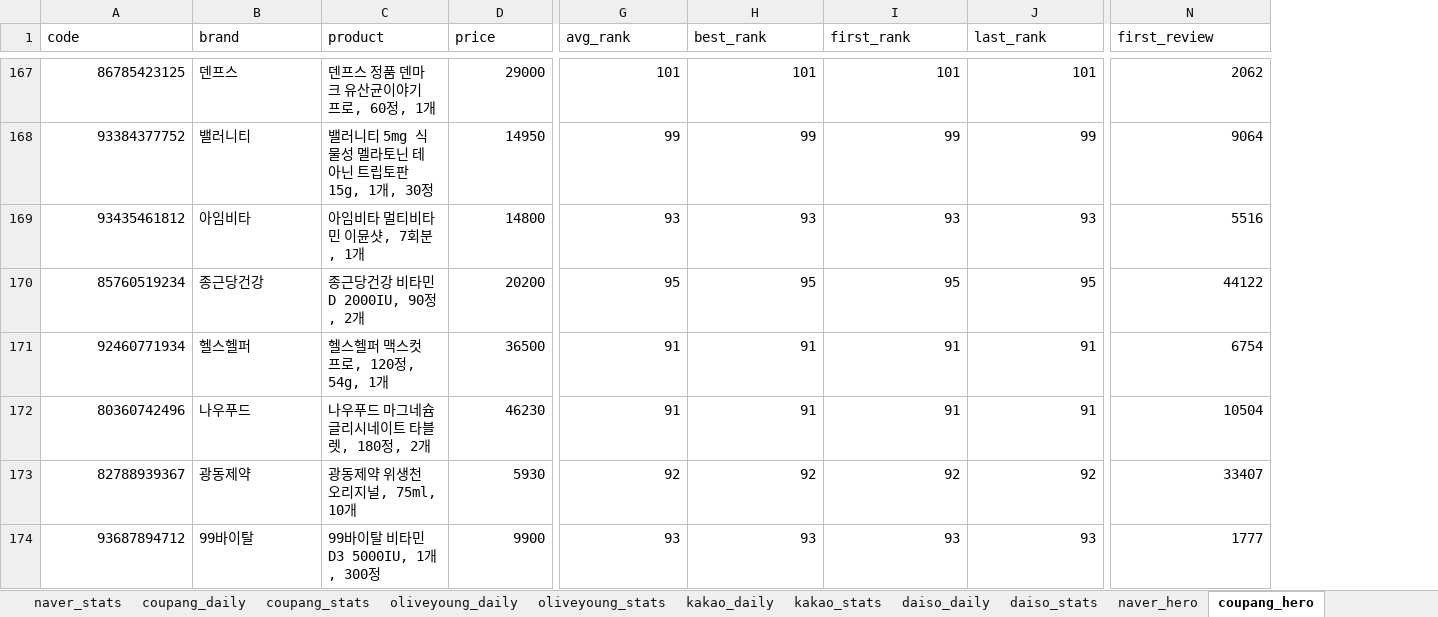
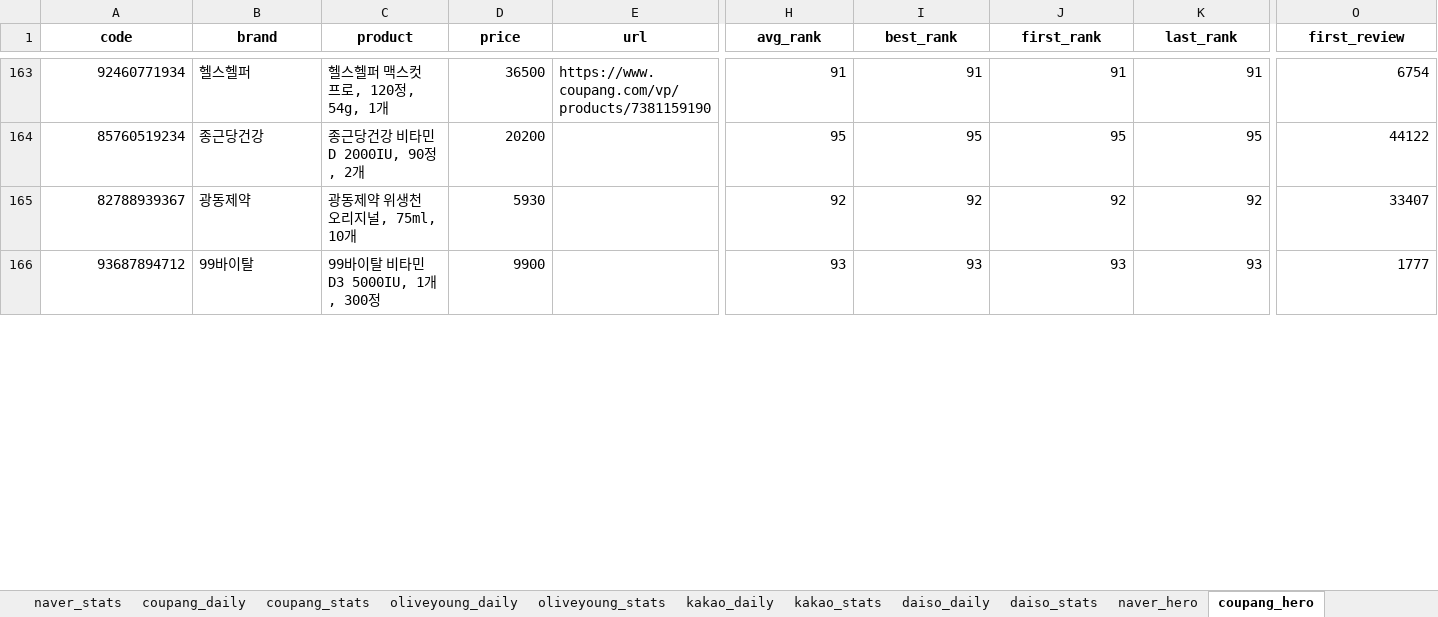
Before and after one commit to wandonam/ranking_nam, an Excel workbook: data/monthly/2026_04_monthly.xlsx, sheet coupang_hero, drawn as a sheet; only a part is shown, gaps mark what is left out; values as stored, in another font and other column widths than the file's, no borders; removed rows and columns are numbered as before the commit, all else as after; rows hold the shown columns only; the diff covers the shown part only; the diff names each change by its address in the sheet, - before the commit and + after, or states it on an @@ line.

```diff
--- a/data/monthly/2026_04_monthly.xlsx (sheet coupang_hero)
+++ b/data/monthly/2026_04_monthly.xlsx (sheet coupang_hero)
+column E (url), row 163: https://www.coupang.com/vp/products/7381159190
@@ A1:D1 bold: off → on, alignment: left → center @@
@@ H1:O1 bold: off → on, alignment: left → center @@
-A163 (code): 86785423125
+A163 (code): 92460771934
-B163 (brand): 덴프스
+B163 (brand): 헬스헬퍼
-C163 (product): 덴프스 정품 덴마크 유산균이야기 프로, 60정, 1개
+C163 (product): 헬스헬퍼 맥스컷 프로, 120정, 54g, 1개
-D163 (price): 29000
+D163 (price): 36500
-H163 (avg_rank): 101
+H163 (avg_rank): 91
-I163 (best_rank): 101
+I163 (best_rank): 91
-J163 (first_rank): 101
+J163 (first_rank): 91
-K163 (last_rank): 101
+K163 (last_rank): 91
-O163 (first_review): 2062
+O163 (first_review): 6754
-row 168: 93384377752 | 밸러니티 | 밸러니티 5mg 식물성 멜라토닌 테아닌 트립토판 15g, 1개, 30정 | 14950 | 99 | 99 | 99 | 99 | 9064
-row 169: 93435461812 | 아임비타 | 아임비타 멀티비타민 이뮨샷, 7회분, 1개 | 14800 | 93 | 93 | 93 | 93 | 5516
-row 171: 92460771934 | 헬스헬퍼 | 헬스헬퍼 맥스컷 프로, 120정, 54g, 1개 | 36500 | 91 | 91 | 91 | 91 | 6754
@@ row 172 moved to row 162: 80360742496 @@
```
Also changed, not shown: 32 removed rows, 39 moved rows, 32 edited cells and cell formats elsewhere in this sheet, sheet kakao_hero, sheet daiso_hero, sheet naver_daily, sheet naver_hero, sheet naver_stats, sheet coupang_stats, 8 more sheets, data/hero/2026_04/coupang.xlsx, data/hero/2026_04/daiso.xlsx, 47 other files.
